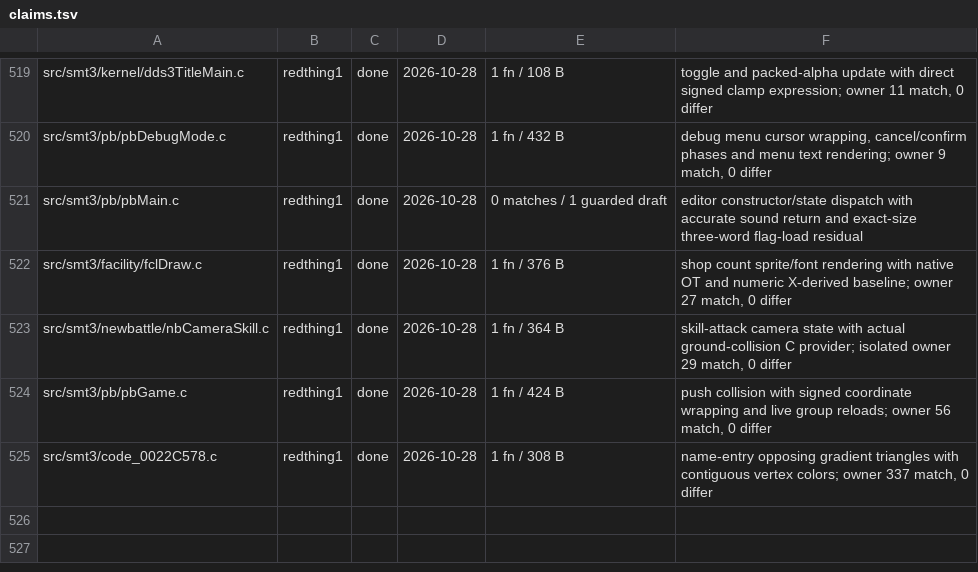
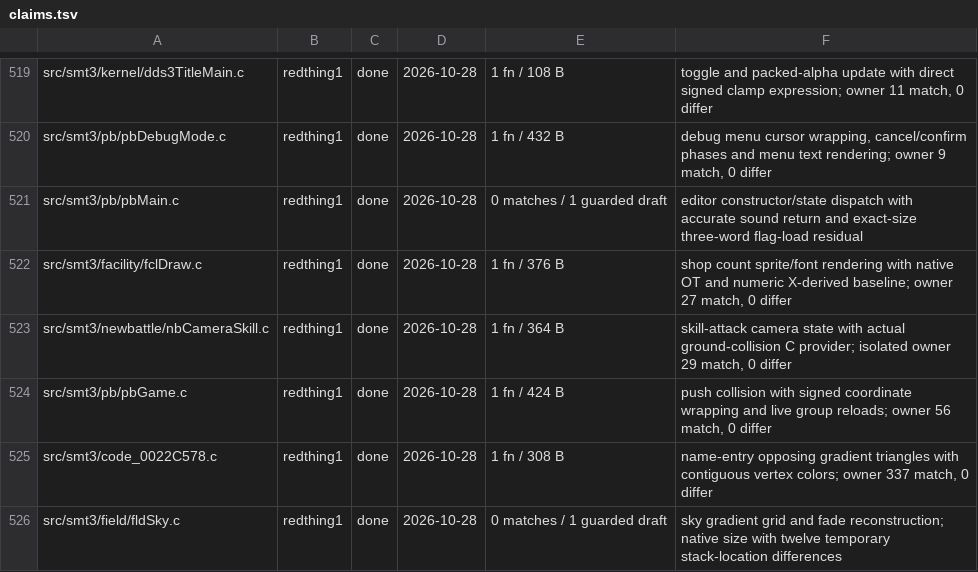
Before and after one commit to Megami-Decomps/smt3-decomp, a TSV file: config/smt3/claims.tsv, drawn as a sheet; only a part is shown, gaps mark what is left out; the diff names each change by its address in the sheet, - before the commit and + after, or states it on an @@ line.

Commit message:
Reconstruct sky gradient rendering behind assembly fallback

```diff
--- a/config/smt3/claims.tsv
+++ b/config/smt3/claims.tsv
+row 526: src/smt3/field/fldSky.c | redthing1 | done | 2026-10-28 | 0 matches / 1 guarded draft | sky gradient grid and fade reconstruction; native size with twelve temporary stack-location differences
```
Also changed, not shown: docs/nonmatching/INDEX.tsv, 3 other files.
